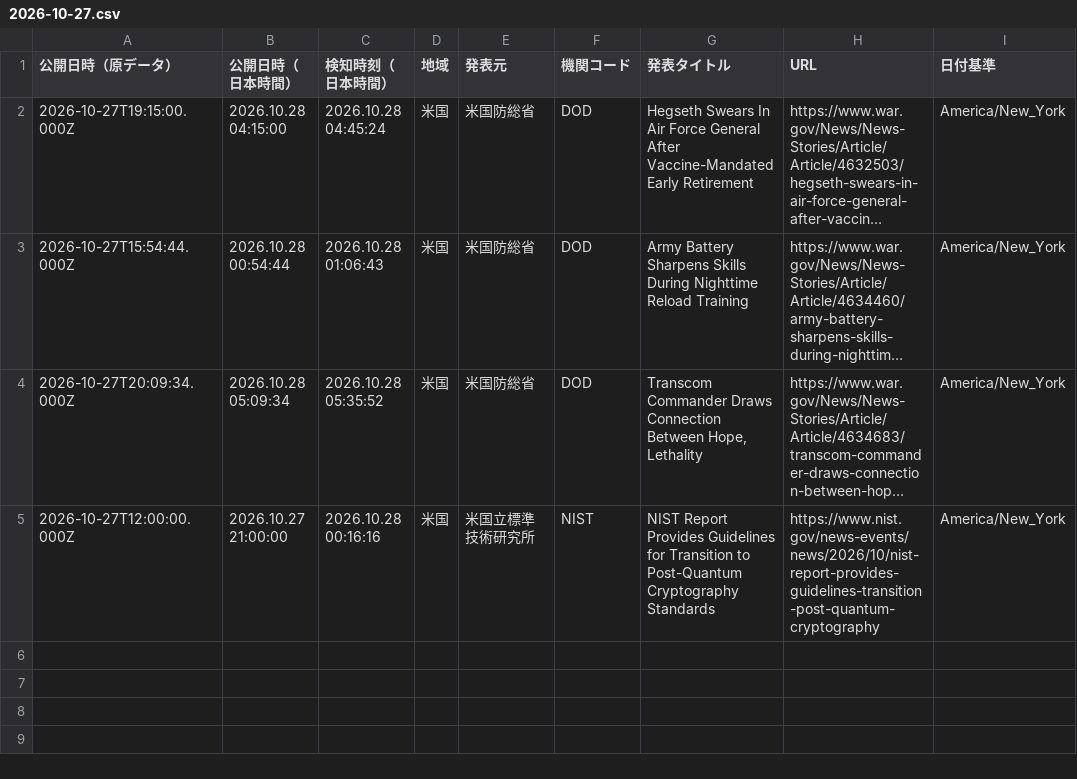
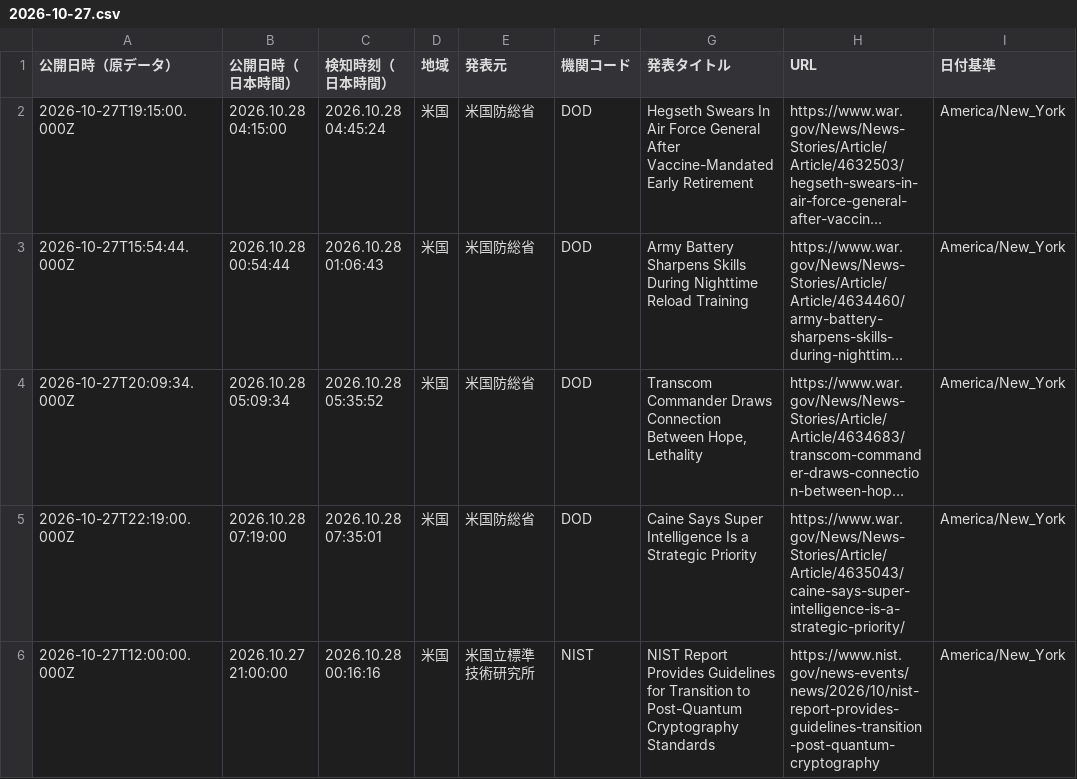
Before and after one commit to NewMill-cmd/kankocho-news-archive, a CSV file: data/us/2026-10-27.csv, drawn as a sheet; long unchanged cells end in …; the diff names each change by its address in the sheet, - before the commit and + after, or states it on an @@ line.

Commit message:
Archive us news 2026-10-27

```diff
--- a/data/us/2026-10-27.csv
+++ b/data/us/2026-10-27.csv
+row 5: 2026-10-27T22:19:00.000Z | 2026.10.28 07:19:00 | 2026.10.28 07:35:01 | 米国 | 米国防総省 | DOD | Caine Says Super Intelligence Is a Strategic Priority | https://www.war.gov/News/News-Stories/Article/Article/4635043/caine-says-super-intelligence-is-a-strategic-priority/ | America/New_York
```
